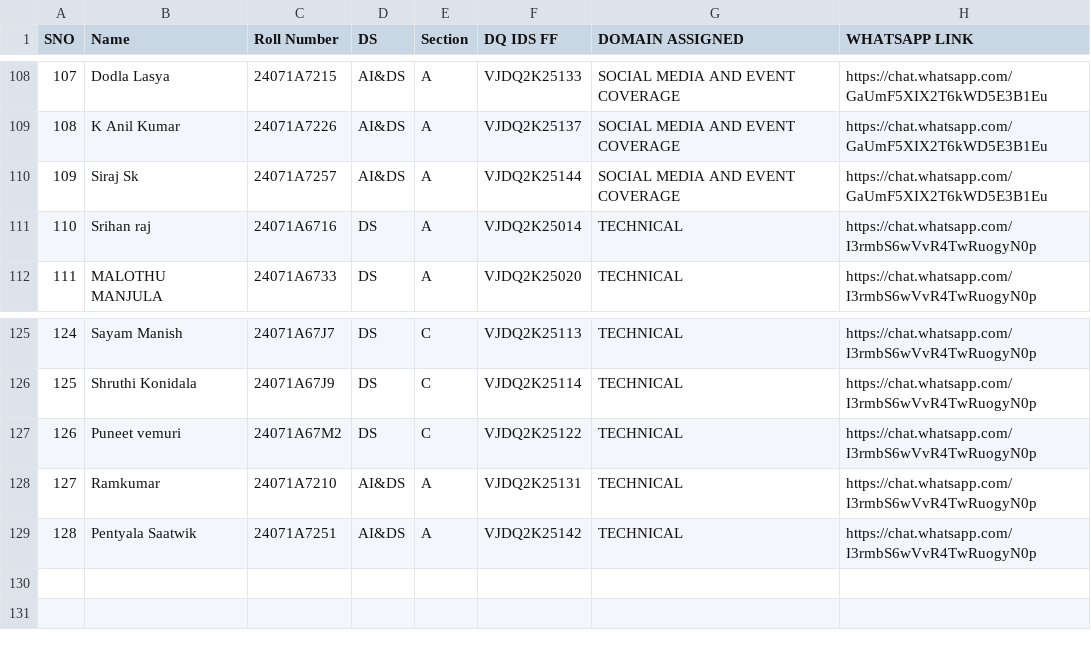
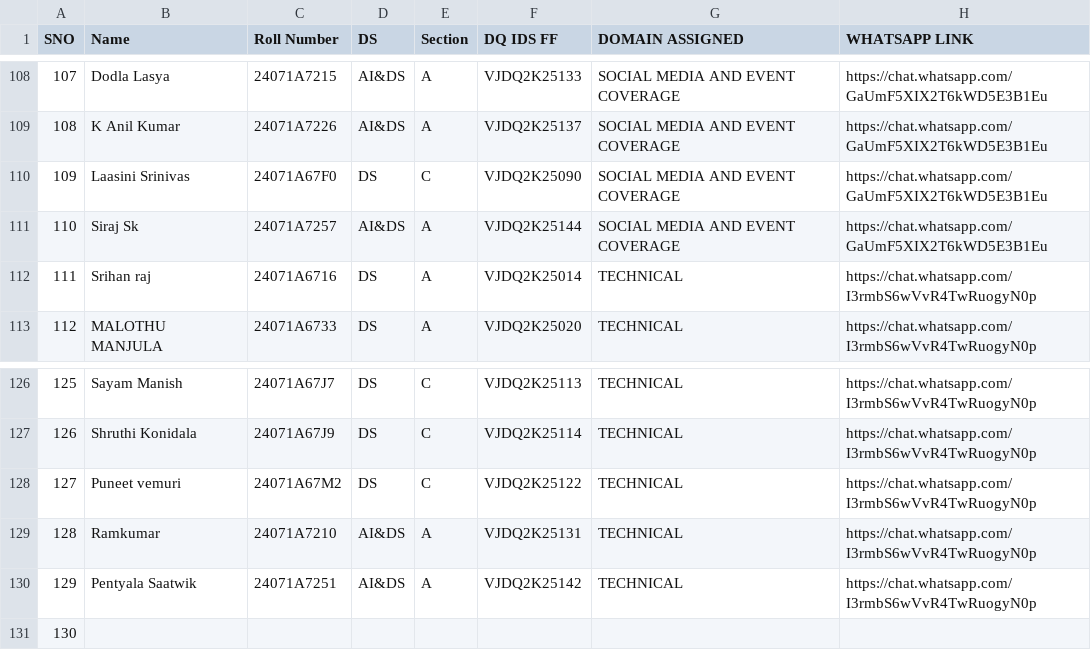
Before and after one commit to Padala-Srishanth/Website, a CSV file: public/Members/VJDQ_MEMBER_DETAILS_24-28 - DOMAIN_DIVISION_FINAL.csv, drawn as a sheet; only a part is shown, gaps mark what is left out; addresses are those after the commit; the diff names each change by its address in the sheet, - before the commit and + after, or states it on an @@ line.

Commit message:
Added new member - 2

```diff
--- a/public/Members/VJDQ_MEMBER_DETAILS_24-28 - DOMAIN_DIVISION_FINAL.csv
+++ b/public/Members/VJDQ_MEMBER_DETAILS_24-28 - DOMAIN_DIVISION_FINAL.csv
+row 110: 109 | Laasini Srinivas | 24071A67F0 | DS | C | VJDQ2K25090 | SOCIAL MEDIA AND EVENT COVERAGE | https://chat.whatsapp.com/GaUmF5XIX2T6kWD5E3B1Eu
@@ column A (SNO) renumbered between rows 111 and 130 @@
+row 131: 130
```
Also changed, not shown: secure_data/VJDQ_MEMBER_DETAILS_24-28 - DOMAIN_DIVISION_FINAL.csv, 1 other file.
